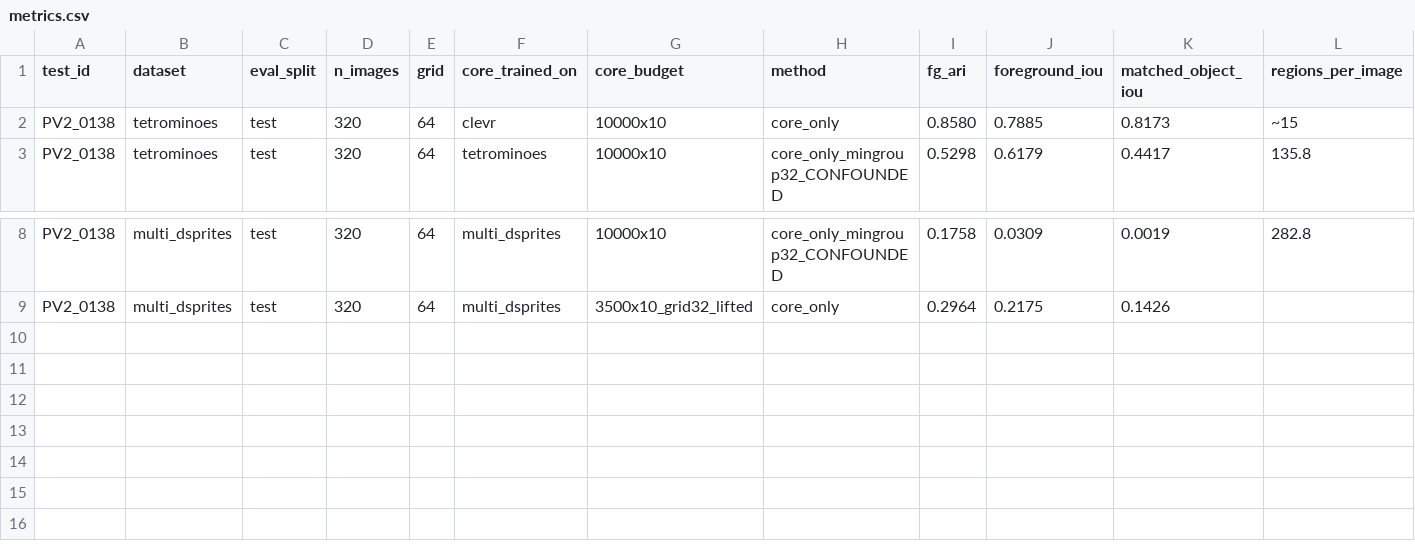
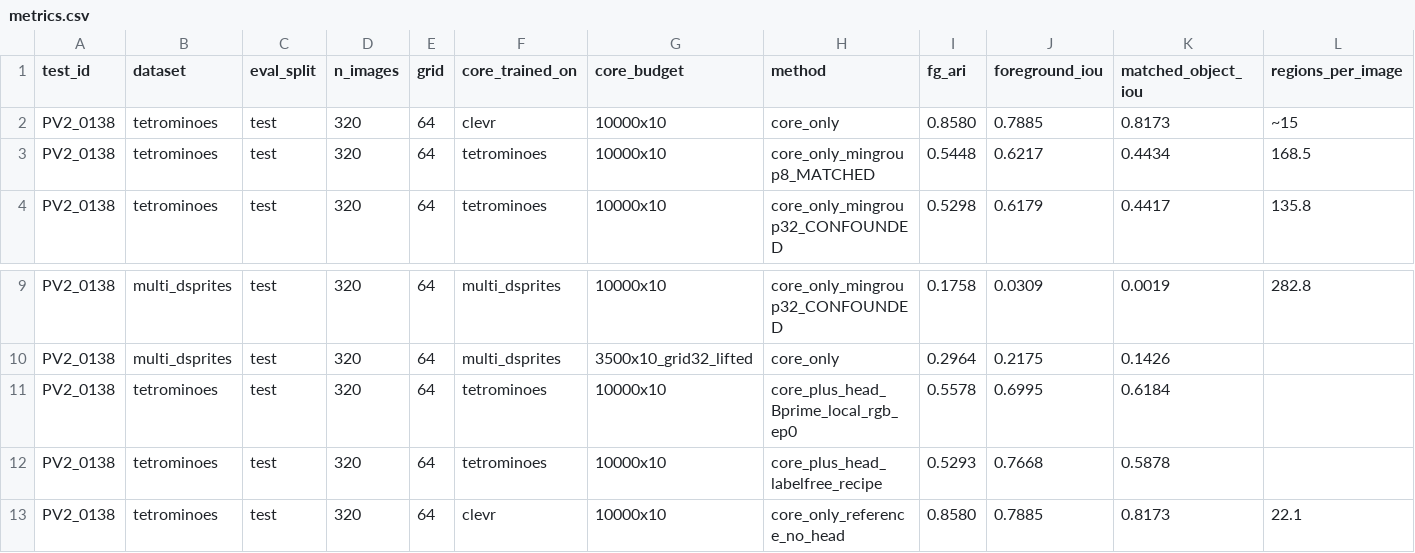
Before and after one commit to Taeyoon-J/SNN_Kuramoto_Bidirectional, a CSV file: collaborative_test/PV2_0138_261_native_per_dataset/metrics.csv, drawn as a sheet; only a part is shown, gaps mark what is left out; rows hold the shown columns only; the diff names each change by its address in the sheet, - before the commit and + after, or states it on an @@ line.

Commit message:
PV2_0138: Tetrominoes head rows, and the head cannot close a broken core's gap
Matched min_group 8 on both sides, 320 image ids verified equal.

  Tetrominoes, core only       fg_ari   fg_iou   obj_iou   regions/img
  CLEVR core, frozen           0.8580   0.7885   0.8173     22.1
  target-trained               0.5448   0.6217   0.4434    168.5

Truth is 3.0 objects per image. Matching min_group barely moved this row (0.5298 ->
0.5448); on Multi-dSprites it moved a lot. Both conclusions held.

The head was refit on the target-trained core's own activity, since a head cannot be
moved between cores -- it reads the core's features, which differ by 0.86 relative on the
same image.

  Tetrominoes, target-trained core   fg_ari   fg_iou   obj_iou   patches changed
  core alone                         0.5448   0.6217   0.4434
  + head, rule B' (local_rgb ep0)    0.5578   0.6995   0.6184       16.9%
  + head, fixed label-free recipe    0.5293   0.7668   0.5878        8.9%

This inverts what the head does on the CLEVR core, where it changes 0.3-2% of patches and
its gains sit inside the noise. On a weak core it changes 16.9% and lifts matched-object
IoU by +0.1750, partially repairing what the core fragmented.

It also exercised rule B' properly: the label-free recipe traded -0.0155 FG-ARI for
+0.1451 Foreground IoU, the opposite direction from the stated preference, so B' declined
it and took the arm that raises all three.

But the head cannot close the gap. The CLEVR core with no head at all (0.8580) still beats
the target-trained core with its best head (0.5578) by 0.3002 FG-ARI. A head recovers some
of a broken core's partition and nowhere near all of it.

All rows seed 0. Multi-dSprites head rows still pending.

```diff
--- a/collaborative_test/PV2_0138_261_native_per_dataset/metrics.csv
+++ b/collaborative_test/PV2_0138_261_native_per_dataset/metrics.csv
+row 3: PV2_0138 | tetrominoes | test | 320 | 64 | tetrominoes | 10000x10 | core_only_mingroup8_MATCHED | 0.5448 | 0.6217 | 0.4434 | 168.5
+row 11: PV2_0138 | tetrominoes | test | 320 | 64 | tetrominoes | 10000x10 | core_plus_head_Bprime_local_rgb_ep0 | 0.5578 | 0.6995 | 0.6184
+row 12: PV2_0138 | tetrominoes | test | 320 | 64 | tetrominoes | 10000x10 | core_plus_head_labelfree_recipe | 0.5293 | 0.7668 | 0.5878
+row 13: PV2_0138 | tetrominoes | test | 320 | 64 | clevr | 10000x10 | core_only_reference_no_head | 0.8580 | 0.7885 | 0.8173 | 22.1
```
Also changed, not shown: 1 other file.
